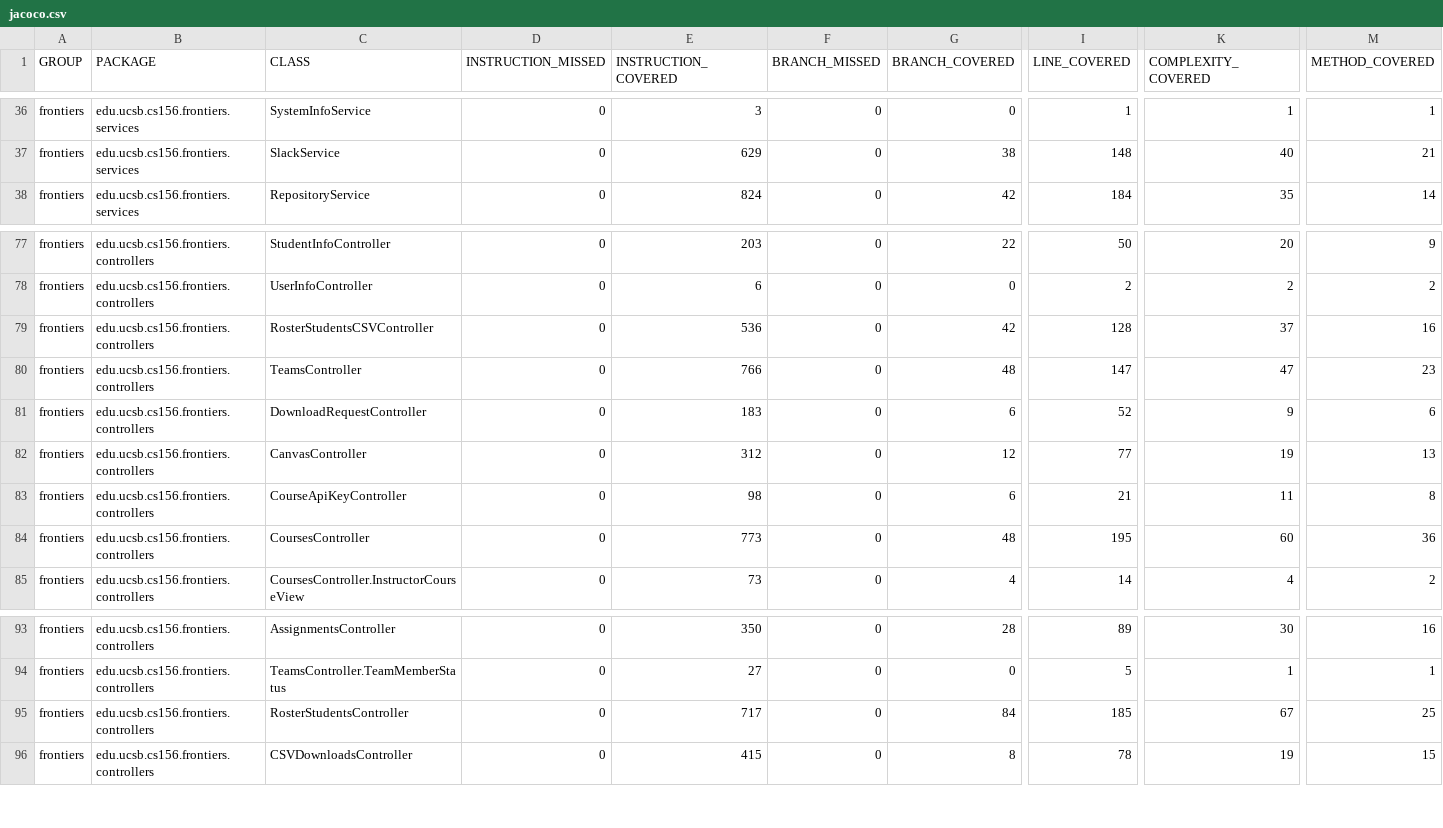
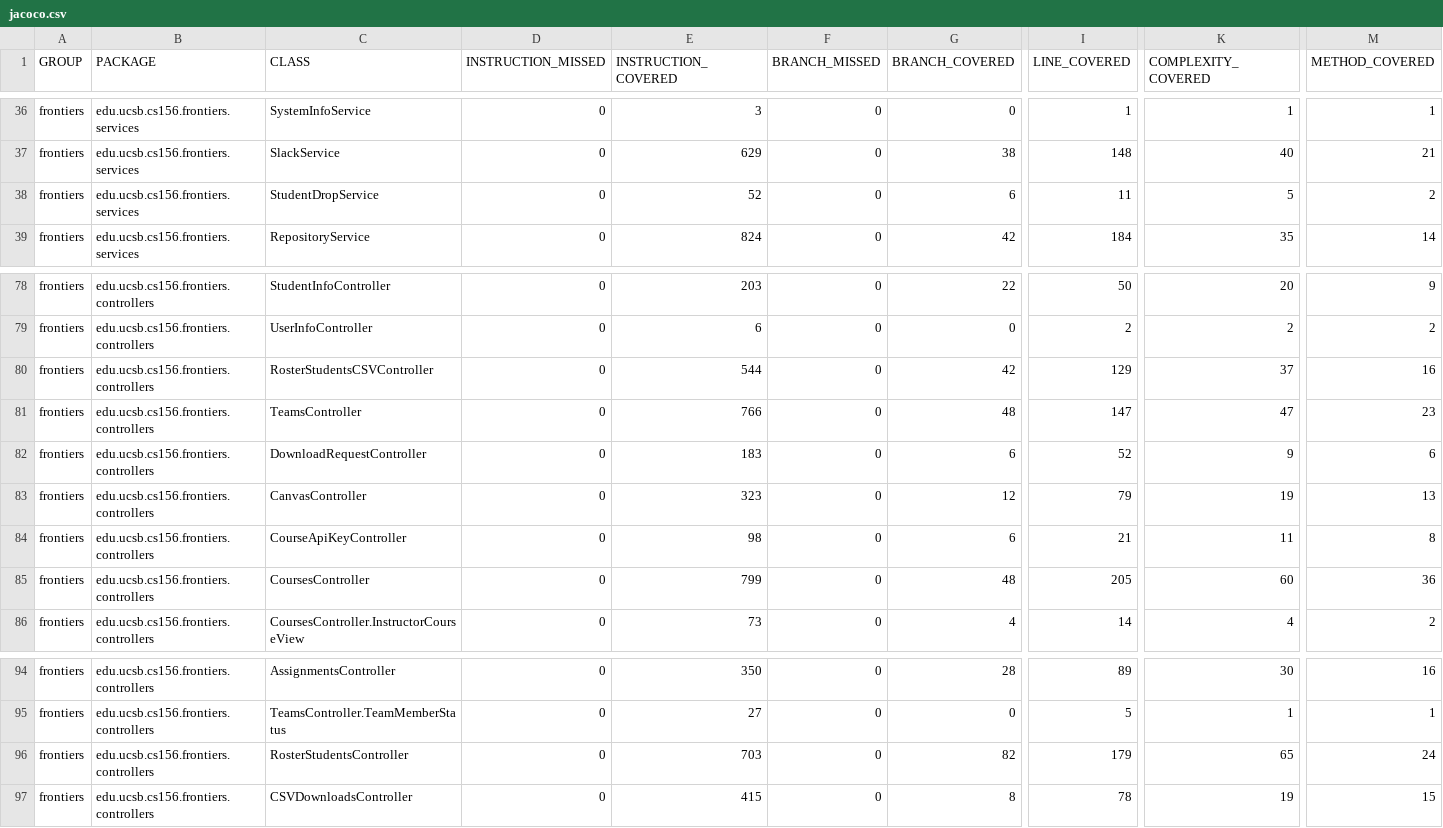
Before and after one commit to ucsb-cs156-f26/proj-frontiers-f26-10, a CSV file: prs/33/jacoco/jacoco.csv, drawn as a sheet; only a part is shown, gaps mark what is left out; addresses are those after the commit; rows hold the shown columns only; the diff names each change by its address in the sheet, - before the commit and + after, or states it on an @@ line.

Commit message:
Deploying to gh-pages from @ ucsb-cs156-f26/proj-frontiers-f26-10@f5118c55bbc11c220f2a3d2d6b28b883634b93ee 🚀

```diff
--- a/prs/33/jacoco/jacoco.csv
+++ b/prs/33/jacoco/jacoco.csv
+row 38: frontiers | edu.ucsb.cs156.frontiers.services | StudentDropService | 0 | 52 | 0 | 6 | 11 | 5 | 2
-E80 (INSTRUCTION_COVERED): 536
+E80 (INSTRUCTION_COVERED): 544
-I80 (LINE_COVERED): 128
+I80 (LINE_COVERED): 129
-E83 (INSTRUCTION_COVERED): 312
+E83 (INSTRUCTION_COVERED): 323
-I83 (LINE_COVERED): 77
+I83 (LINE_COVERED): 79
-E85 (INSTRUCTION_COVERED): 773
+E85 (INSTRUCTION_COVERED): 799
-I85 (LINE_COVERED): 195
+I85 (LINE_COVERED): 205
-E96 (INSTRUCTION_COVERED): 717
+E96 (INSTRUCTION_COVERED): 703
-G96 (BRANCH_COVERED): 84
+G96 (BRANCH_COVERED): 82
-I96 (LINE_COVERED): 185
+I96 (LINE_COVERED): 179
-K96 (COMPLEXITY_COVERED): 67
+K96 (COMPLEXITY_COVERED): 65
-M96 (METHOD_COVERED): 25
+M96 (METHOD_COVERED): 24
```
Also changed, not shown: 25 other files.
